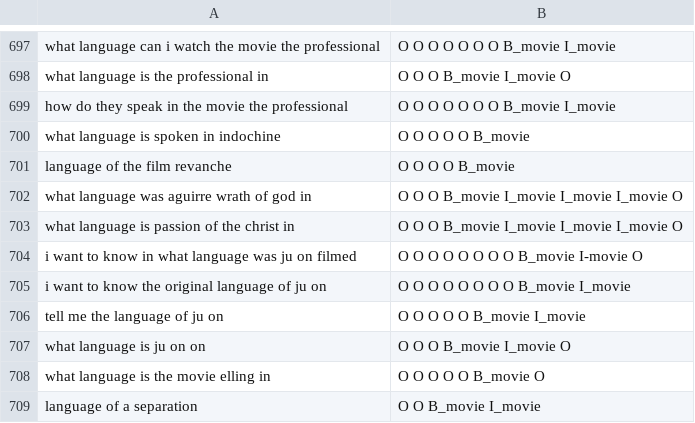
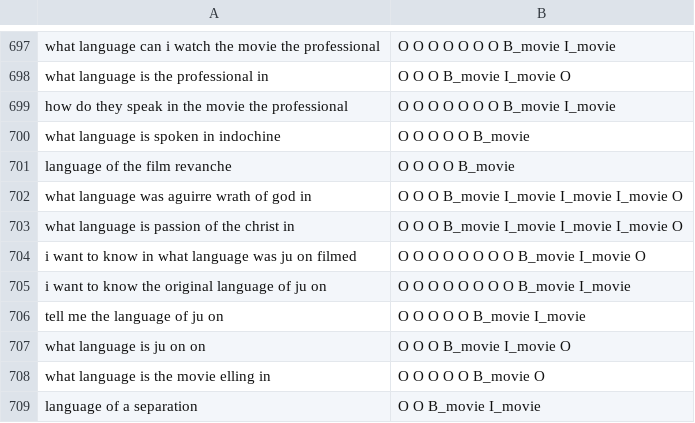
Before and after one commit to MollyZhang/MemNetQA, a CSV file: data/hw2_train_corrected.csv, drawn as a sheet; only a part is shown, gaps mark what is left out.

```diff
--- a/data/hw2_train_corrected.csv
+++ b/data/hw2_train_corrected.csv
@@ -703,3 +703,3 @@ what language was aguirre wrath of god in,O O O B_movie I_movie I_movie I_movie
 what language is passion of the christ in,O O O B_movie I_movie I_movie I_movie O
-i want to know in what language was ju on filmed,O O O O O O O O B_movie I-movie O
+i want to know in what language was ju on filmed,O O O O O O O O B_movie I_movie O
 i want to know the original language of ju on,O O O O O O O O B_movie I_movie
```
Also changed, not shown: data/holdout.csv, 10 other files.
